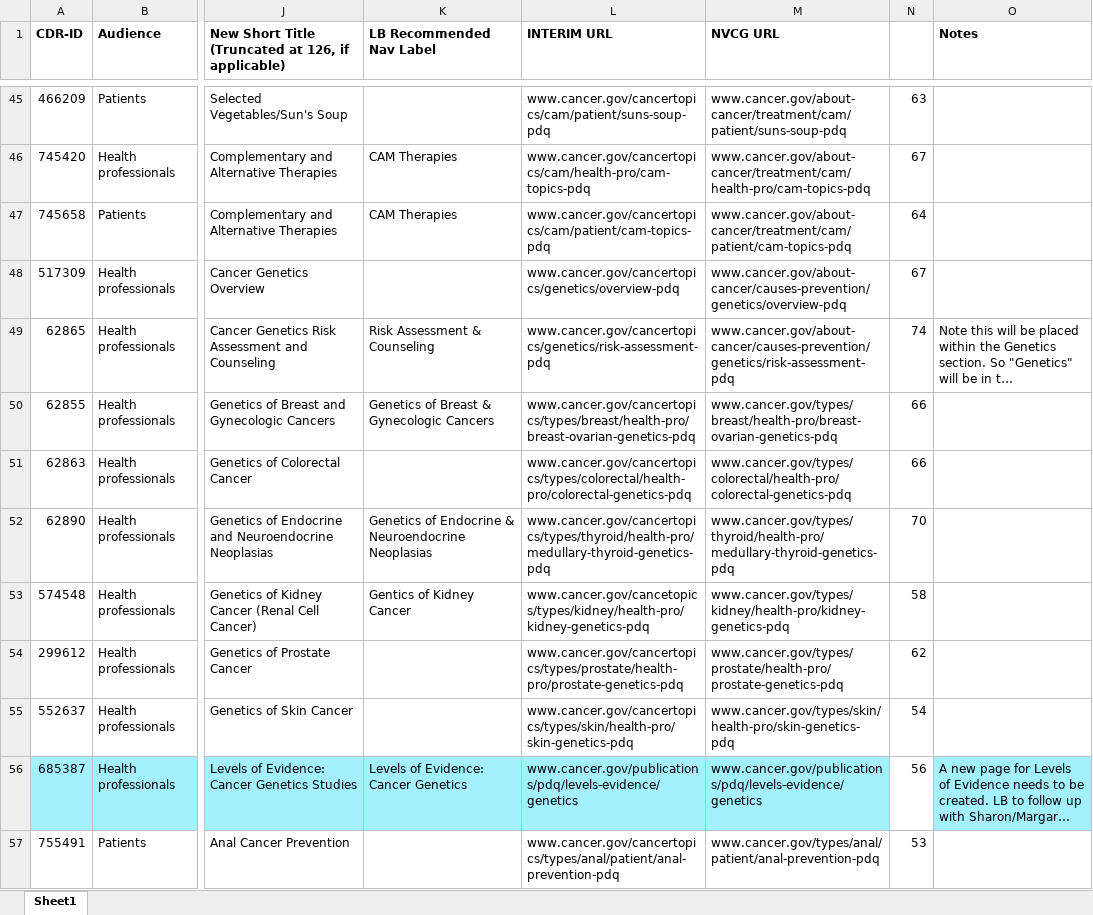
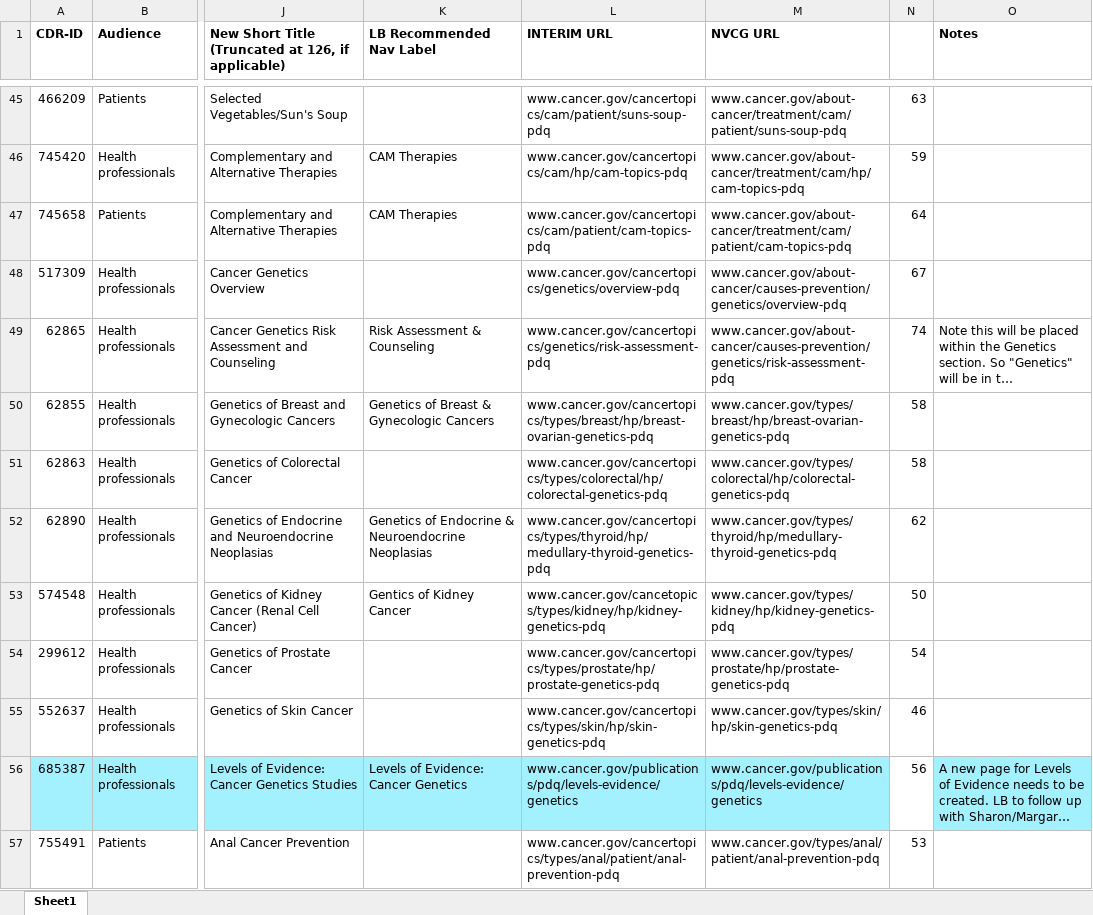
Before and after one commit to NCIOCPL/wcms-daisy, an Excel workbook: Daisy-xls/PDQ-Titles-URLs.xlsx, sheet Sheet1, drawn as a sheet; only a part is shown, gaps mark what is left out; long unchanged cells end in …; values as stored, in another font and other column widths than the file's, no borders; the diff covers the shown part only; the diff names each change by its address in the sheet, - before the commit and + after, or states it on an @@ line.

Commit message:
1) Changed "health-pro" to "hp" 2) Updated Cardiopulmonary Syndromes, Smoking in Cancer Care, & Childhood Cancers URLs per Becky/Anne's input

```diff
--- a/Daisy-xls/PDQ-Titles-URLs.xlsx (sheet Sheet1)
+++ b/Daisy-xls/PDQ-Titles-URLs.xlsx (sheet Sheet1)
-L46 (INTERIM URL): www.cancer.gov/cancertopics/cam/health-pro/cam-topics-pdq
+L46 (INTERIM URL): www.cancer.gov/cancertopics/cam/hp/cam-topics-pdq
-M46 (NVCG URL): www.cancer.gov/about-cancer/treatment/cam/health-pro/cam-topics-pdq
+M46 (NVCG URL): www.cancer.gov/about-cancer/treatment/cam/hp/cam-topics-pdq
-N46: 67
+N46: 59
-L50 (INTERIM URL): www.cancer.gov/cancertopics/types/breast/health-pro/breast-ovarian-genetics-pdq
+L50 (INTERIM URL): www.cancer.gov/cancertopics/types/breast/hp/breast-ovarian-genetics-pdq
-M50 (NVCG URL): www.cancer.gov/types/breast/health-pro/breast-ovarian-genetics-pdq
+M50 (NVCG URL): www.cancer.gov/types/breast/hp/breast-ovarian-genetics-pdq
-N50:N51: 66
+N50:N51: 58
-L51 (INTERIM URL): www.cancer.gov/cancertopics/types/colorectal/health-pro/colorectal-genetics-pdq
+L51 (INTERIM URL): www.cancer.gov/cancertopics/types/colorectal/hp/colorectal-genetics-pdq
-M51 (NVCG URL): www.cancer.gov/types/colorectal/health-pro/colorectal-genetics-pdq
+M51 (NVCG URL): www.cancer.gov/types/colorectal/hp/colorectal-genetics-pdq
-L52 (INTERIM URL): www.cancer.gov/cancertopics/types/thyroid/health-pro/medullary-thyroid-genetics-pdq
+L52 (INTERIM URL): www.cancer.gov/cancertopics/types/thyroid/hp/medullary-thyroid-genetics-pdq
-M52 (NVCG URL): www.cancer.gov/types/thyroid/health-pro/medullary-thyroid-genetics-pdq
+M52 (NVCG URL): www.cancer.gov/types/thyroid/hp/medullary-thyroid-genetics-pdq
-N52: 70
+N52: 62
-L53 (INTERIM URL): www.cancer.gov/cancetopics/types/kidney/health-pro/kidney-genetics-pdq
+L53 (INTERIM URL): www.cancer.gov/cancetopics/types/kidney/hp/kidney-genetics-pdq
-M53 (NVCG URL): www.cancer.gov/types/kidney/health-pro/kidney-genetics-pdq
+M53 (NVCG URL): www.cancer.gov/types/kidney/hp/kidney-genetics-pdq
-N53: 58
+N53: 50
-L54 (INTERIM URL): www.cancer.gov/cancertopics/types/prostate/health-pro/prostate-genetics-pdq
+L54 (INTERIM URL): www.cancer.gov/cancertopics/types/prostate/hp/prostate-genetics-pdq
-M54 (NVCG URL): www.cancer.gov/types/prostate/health-pro/prostate-genetics-pdq
+M54 (NVCG URL): www.cancer.gov/types/prostate/hp/prostate-genetics-pdq
-N54: 62
+N54: 54
-L55 (INTERIM URL): www.cancer.gov/cancertopics/types/skin/health-pro/skin-genetics-pdq
+L55 (INTERIM URL): www.cancer.gov/cancertopics/types/skin/hp/skin-genetics-pdq
-M55 (NVCG URL): www.cancer.gov/types/skin/health-pro/skin-genetics-pdq
+M55 (NVCG URL): www.cancer.gov/types/skin/hp/skin-genetics-pdq
-N55: 54
+N55: 46
```
Also changed, not shown: 527 edited cells and cell formats elsewhere in this sheet.
